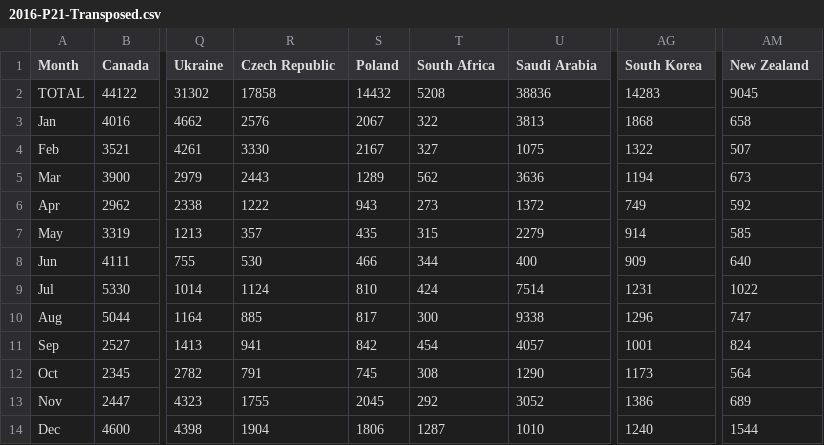
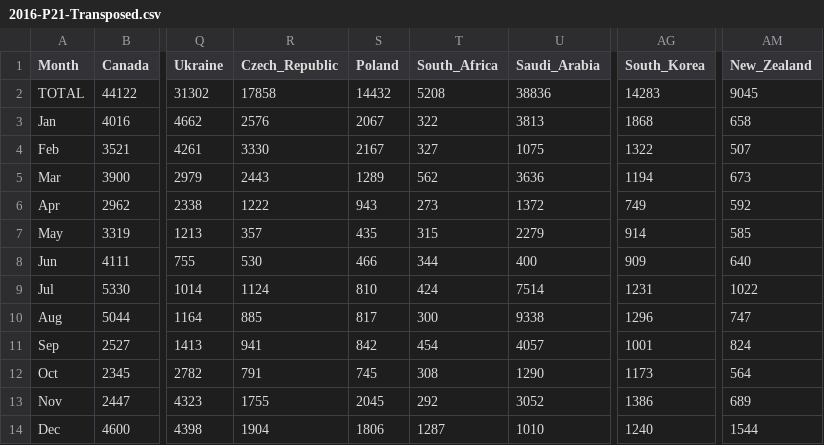
Before and after one commit to oeg-upm/rmlc-statistic, a CSV file: examples/csv/2016-P21-Transposed.csv, drawn as a sheet; only a part is shown, gaps mark what is left out; the diff names each change by its address in the sheet, - before the commit and + after, or states it on an @@ line.

Commit message:
solving issues with column spaces

```diff
--- a/examples/csv/2016-P21-Transposed.csv
+++ b/examples/csv/2016-P21-Transposed.csv
-R1: Czech Republic
+R1: Czech_Republic
-T1: South Africa
+T1: South_Africa
-U1: Saudi Arabia
+U1: Saudi_Arabia
-AG1: South Korea
+AG1: South_Korea
-AM1: New Zealand
+AM1: New_Zealand
```
Also changed, not shown: 3 other files.
